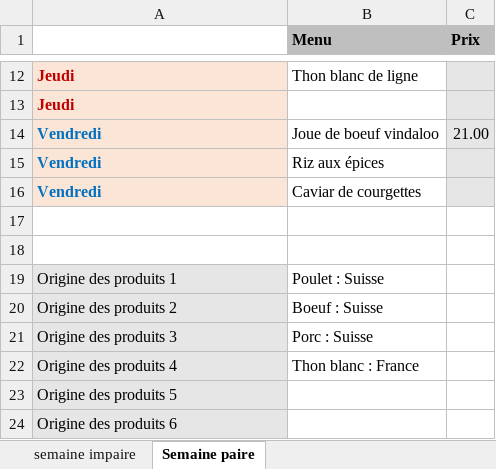
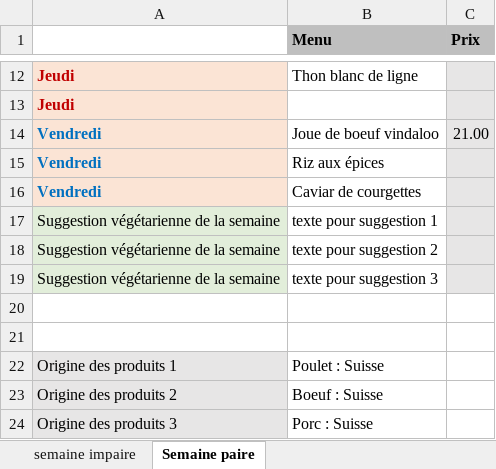
Before and after one commit to studio-guez/forpro.menu, an Excel workbook: public/foodlab-format_v250825.xlsx, sheet Semaine paire, drawn as a sheet; only a part is shown, gaps mark what is left out; the shorter side is filled out with more unchanged rows; values as stored, in another font and other column widths than the file's, no borders; conditional formats not drawn; the diff names each change by its address in the sheet, - before the commit and + after, or states it on an @@ line.

```diff
--- a/public/foodlab-format_v250825.xlsx (sheet Semaine paire)
+++ b/public/foodlab-format_v250825.xlsx (sheet Semaine paire)
+row 17: Suggestion végétarienne de la semaine | texte pour suggestion 1
+row 18: Suggestion végétarienne de la semaine | texte pour suggestion 2
+row 19: Suggestion végétarienne de la semaine | texte pour suggestion 3
```
Also changed, not shown: sheet semaine impaire, 3 other files.
